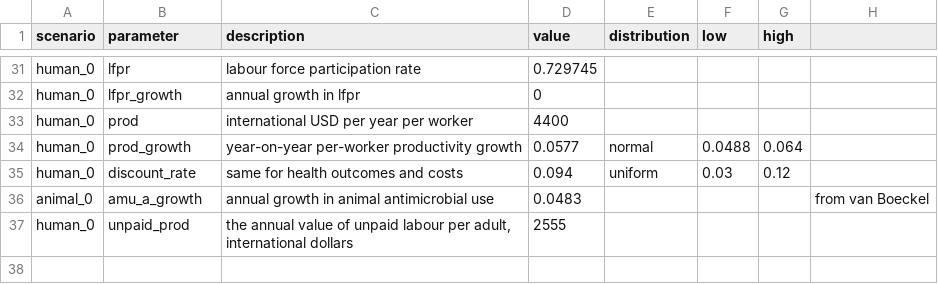
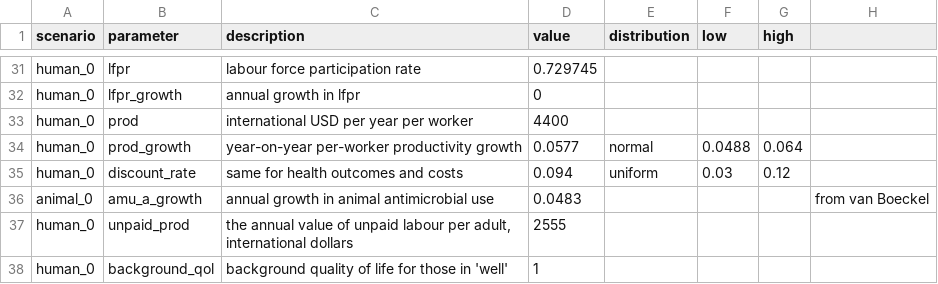
Before and after one commit to Trescovia/AMR-Model, a CSV file: input_V.csv, drawn as a sheet; only a part is shown, gaps mark what is left out.

Commit message:
Changed QALY measurement to look at PV of discounted future life from mortality

```diff
--- a/input_V.csv
+++ b/input_V.csv
@@ -37 +37,2 @@ animal_0,amu_a_growth,annual growth in animal antimicrobial use,0.0483,,,,from v
 human_0,unpaid_prod,"the annual value of unpaid labour per adult, international dollars",2555,,,,
+human_0,background_qol,background quality of life for those in 'well',1,,,,
```
Also changed, not shown: 1 other file.
